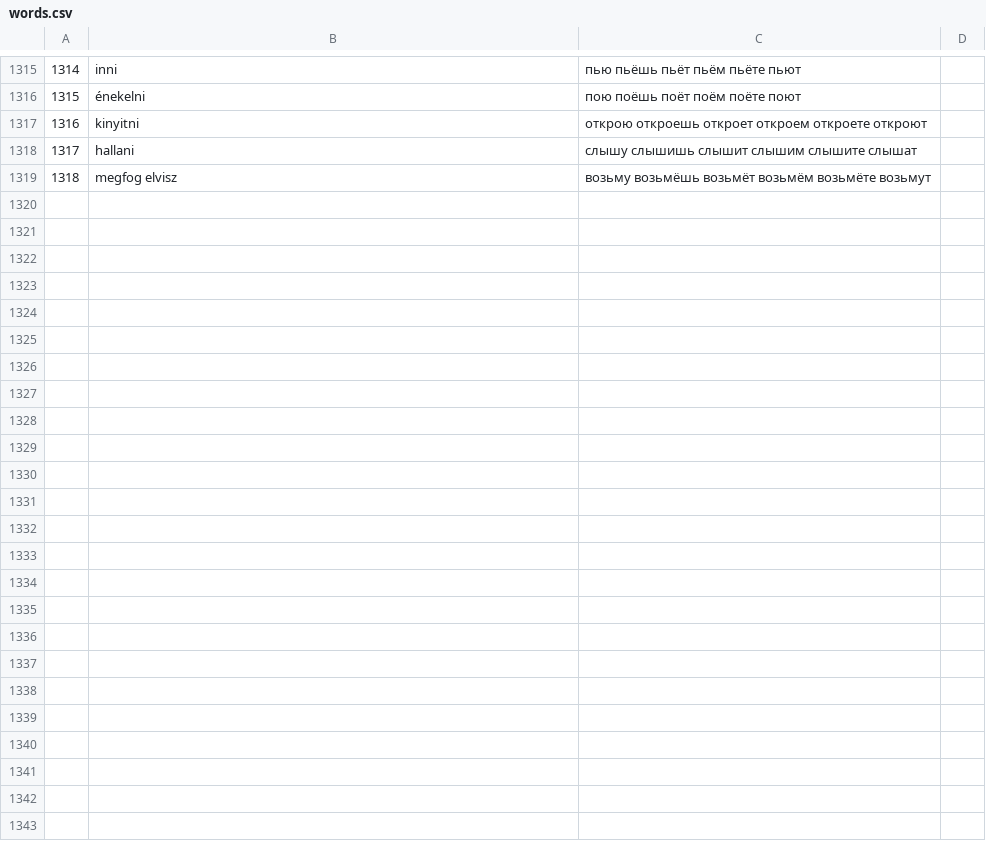
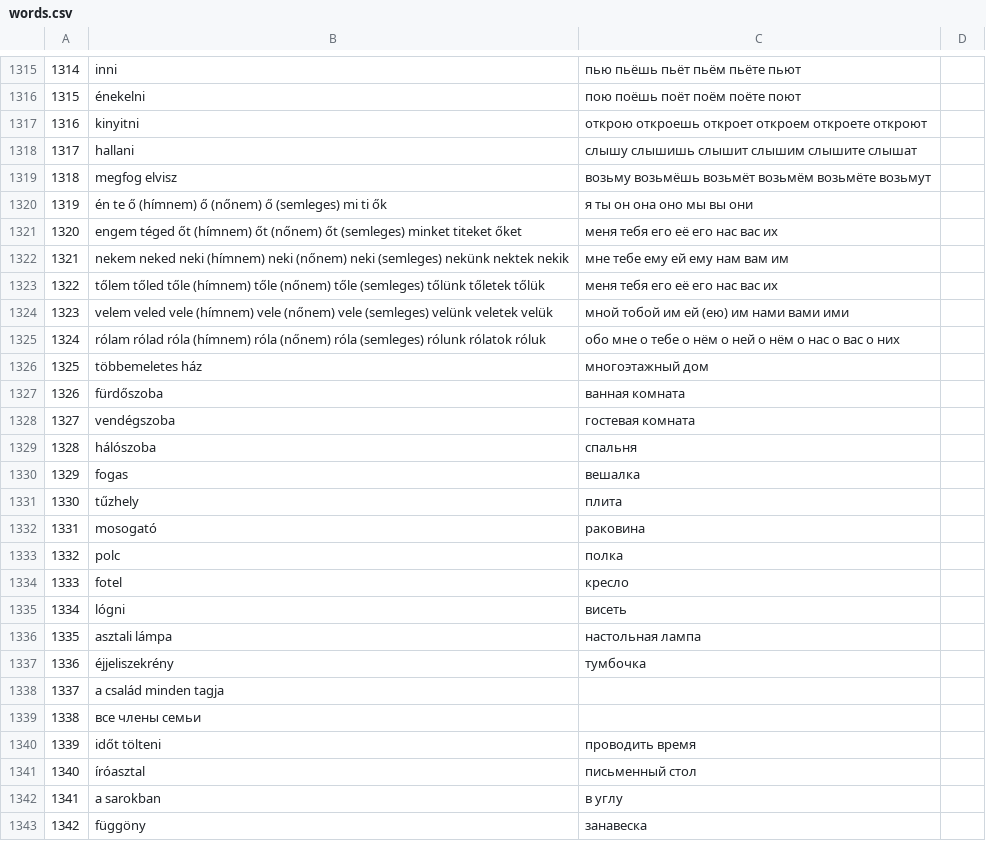
Before and after one commit to IstvanR/russian-swipe, a CSV file: words.csv, drawn as a sheet; only a part is shown, gaps mark what is left out; the diff names each change by its address in the sheet, - before the commit and + after, or states it on an @@ line.

Commit message:
5.0

```diff
--- a/words.csv
+++ b/words.csv
+row 1320: 1319 | én te ő (hímnem) ő (nőnem) ő (semleges) mi ti ők | я ты он она оно мы вы они
+row 1321: 1320 | engem téged őt (hímnem) őt (nőnem) őt (semleges) minket titeket őket | меня тебя его её его нас вас их
+row 1322: 1321 | nekem neked neki (hímnem) neki (nőnem) neki (semleges) nekünk nektek nekik | мне тебе ему ей ему нам вам им
+row 1323: 1322 | tőlem tőled tőle (hímnem) tőle (nőnem) tőle (semleges) tőlünk tőletek tőlük | меня тебя его её его нас вас их
+row 1324: 1323 | velem veled vele (hímnem) vele (nőnem) vele (semleges) velünk veletek velük | мной тобой им ей (ею) им нами вами ими
+row 1325: 1324 | rólam rólad róla (hímnem) róla (nőnem) róla (semleges) rólunk rólatok róluk | обо мне о тебе о нём о ней о нём о нас о вас о них
+row 1326: 1325 | többemeletes ház | многоэтажный дом
+row 1327: 1326 | fürdőszoba | ванная комната
+row 1328: 1327 | vendégszoba | гостевая комната
+row 1329: 1328 | hálószoba | спальня
+row 1330: 1329 | fogas | вешалка
+row 1331: 1330 | tűzhely | плита
+row 1332: 1331 | mosogató | раковина
+row 1333: 1332 | polc | полка
+row 1334: 1333 | fotel | кресло
+row 1335: 1334 | lógni | висеть
+row 1336: 1335 | asztali lámpa | настольная лампа
+row 1337: 1336 | éjjeliszekrény | тумбочка
+row 1338: 1337 | a család minden tagja
+row 1339: 1338 | все члены семьи
+row 1340: 1339 | időt tölteni | проводить время
+row 1341: 1340 | íróasztal | письменный стол
+row 1342: 1341 | a sarokban | в углу
+row 1343: 1342 | függöny | занавеска
```
